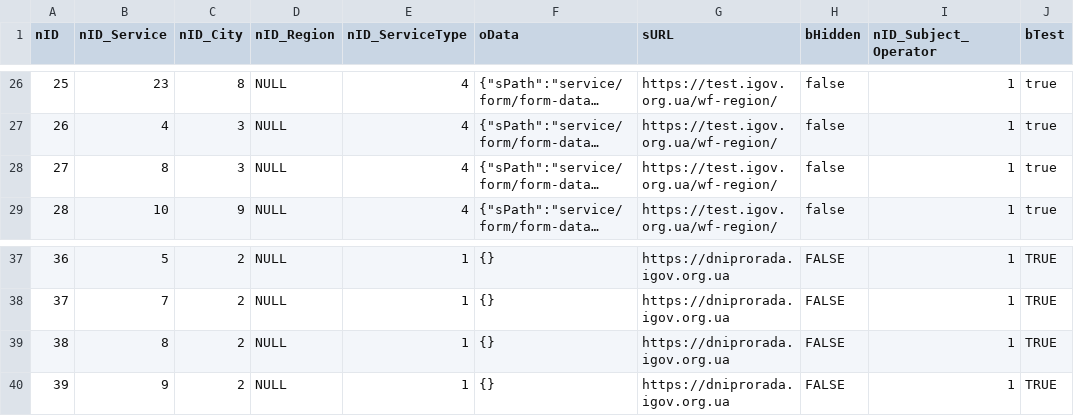
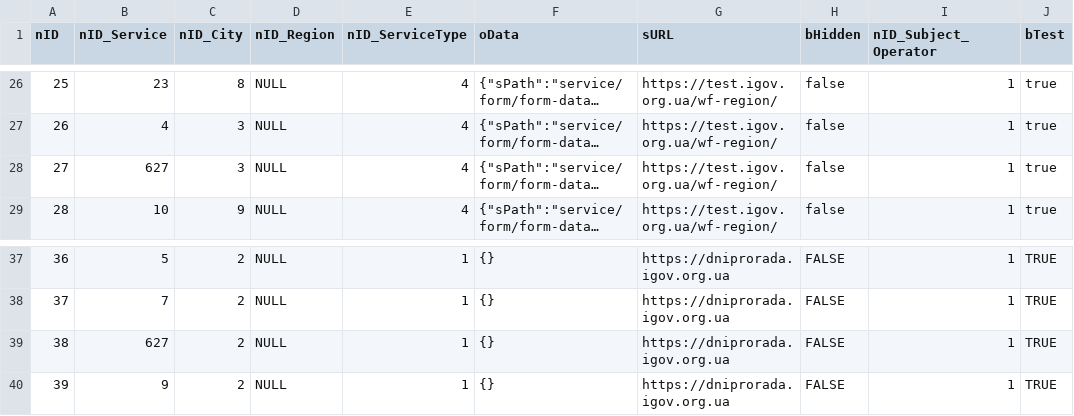
Before and after one commit to e-government-ua/_Kiev, a CSV file: wf-central/src/main/resources/data/ServiceData.csv, drawn as a sheet; only a part is shown, gaps mark what is left out; long unchanged cells end in …; the diff names each change by its address in the sheet, - before the commit and + after, or states it on an @@ line.

Commit message:
fix

```diff
--- a/wf-central/src/main/resources/data/ServiceData.csv
+++ b/wf-central/src/main/resources/data/ServiceData.csv
-B28 (nID_Service): 8
+B28 (nID_Service): 627
-B39 (nID_Service): 8
+B39 (nID_Service): 627
```
